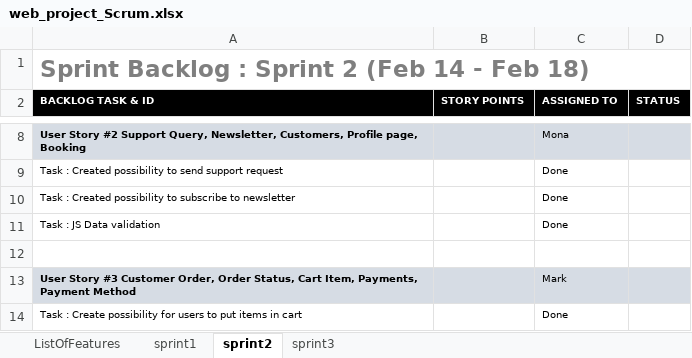
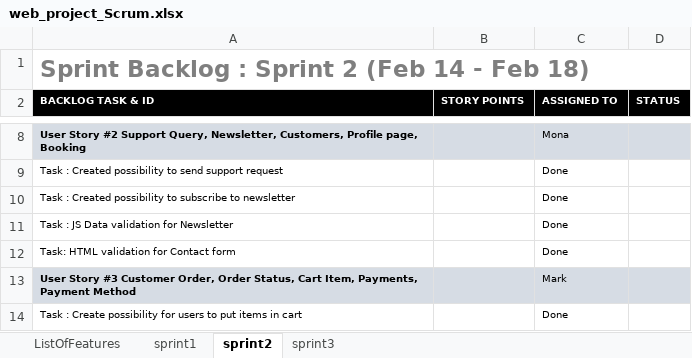
Before and after one commit to markek1337/group2_wp, an Excel workbook: web_project_Scrum.xlsx, sheet sprint2, drawn as a sheet; only a part is shown, gaps mark what is left out; values as stored, in another font and other column widths than the file's, no borders; charts and pictures not drawn; the diff names each change by its address in the sheet, - before the commit and + after, or states it on an @@ line.

```diff
--- a/web_project_Scrum.xlsx (sheet sprint2)
+++ b/web_project_Scrum.xlsx (sheet sprint2)
-A11 (BACKLOG TASK & ID): Task : JS Data validation
+A11 (BACKLOG TASK & ID): Task : JS Data validation for Newsletter
-row 12: (empty)
+row 12: Task: HTML validation for Contact form |  | Done
```
Also changed, not shown: sheet sprint3, sheet sprint1.
